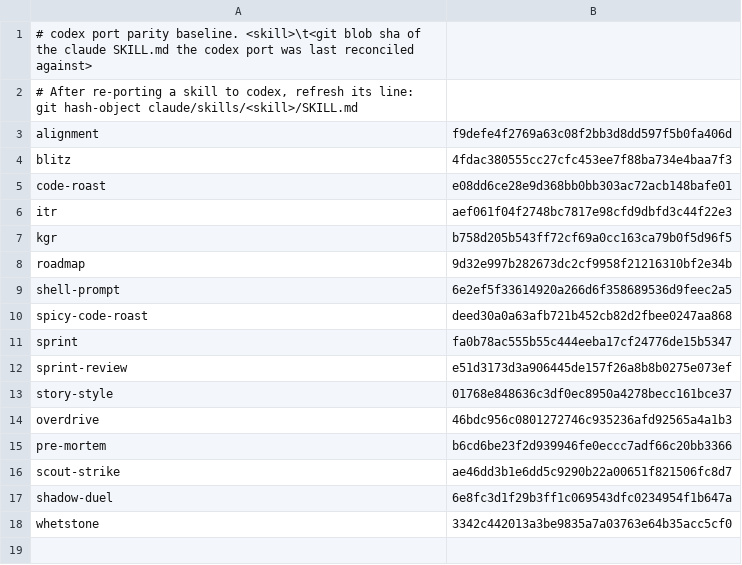
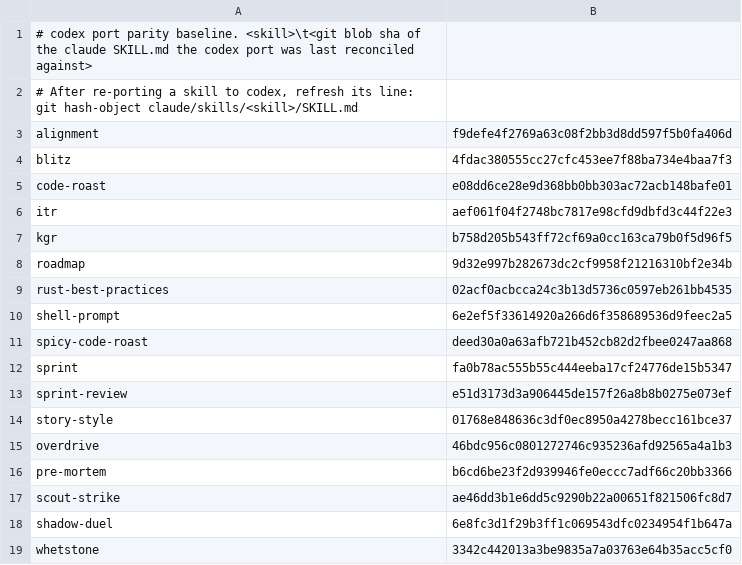
Before and after one commit to joeaguilar/skills, a TSV file: codex/PARITY.tsv, drawn as a sheet.

Commit message:
feat(codex): add rust best practices skill

```diff
--- a/codex/PARITY.tsv
+++ b/codex/PARITY.tsv
@@ -8,2 +8,3 @@ kgr	b758d205b543ff72cf69a0cc163ca79b0f5d96f5
 roadmap	9d32e997b282673dc2cf9958f21216310bf2e34b
+rust-best-practices	02acf0acbcca24c3b13d5736c0597eb261bb4535
 shell-prompt	6e2ef5f33614920a266d6f358689536d9feec2a5
```
Also changed, not shown: 6 other files.
